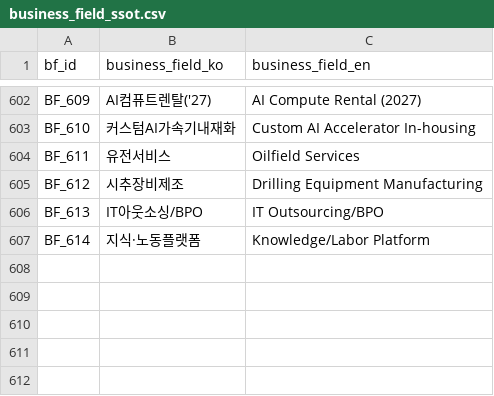
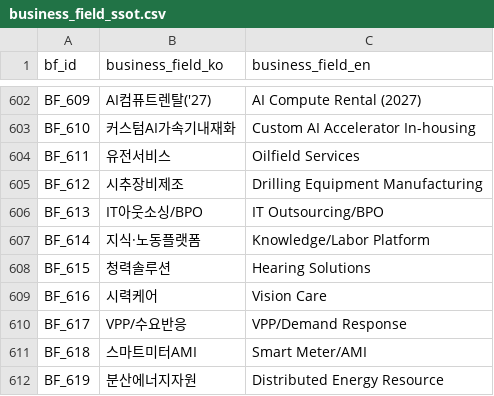
Before and after one commit to kang0302/moneytree-web, a CSV file: public/data/ssot/business_field_ssot.csv, drawn as a sheet; only a part is shown, gaps mark what is left out.

```diff
--- a/public/data/ssot/business_field_ssot.csv
+++ b/public/data/ssot/business_field_ssot.csv
@@ -607 +607,6 @@ BF_613,IT아웃소싱/BPO,IT Outsourcing/BPO
 BF_614,지식·노동플랫폼,Knowledge/Labor Platform
+BF_615,청력솔루션,Hearing Solutions
+BF_616,시력케어,Vision Care
+BF_617,VPP/수요반응,VPP/Demand Response
+BF_618,스마트미터AMI,Smart Meter/AMI
+BF_619,분산에너지자원,Distributed Energy Resource
```
Also changed, not shown: public/data/ssot/asset_ssot.csv, public/data/ssot/character_ssot.csv, 5 other files.
